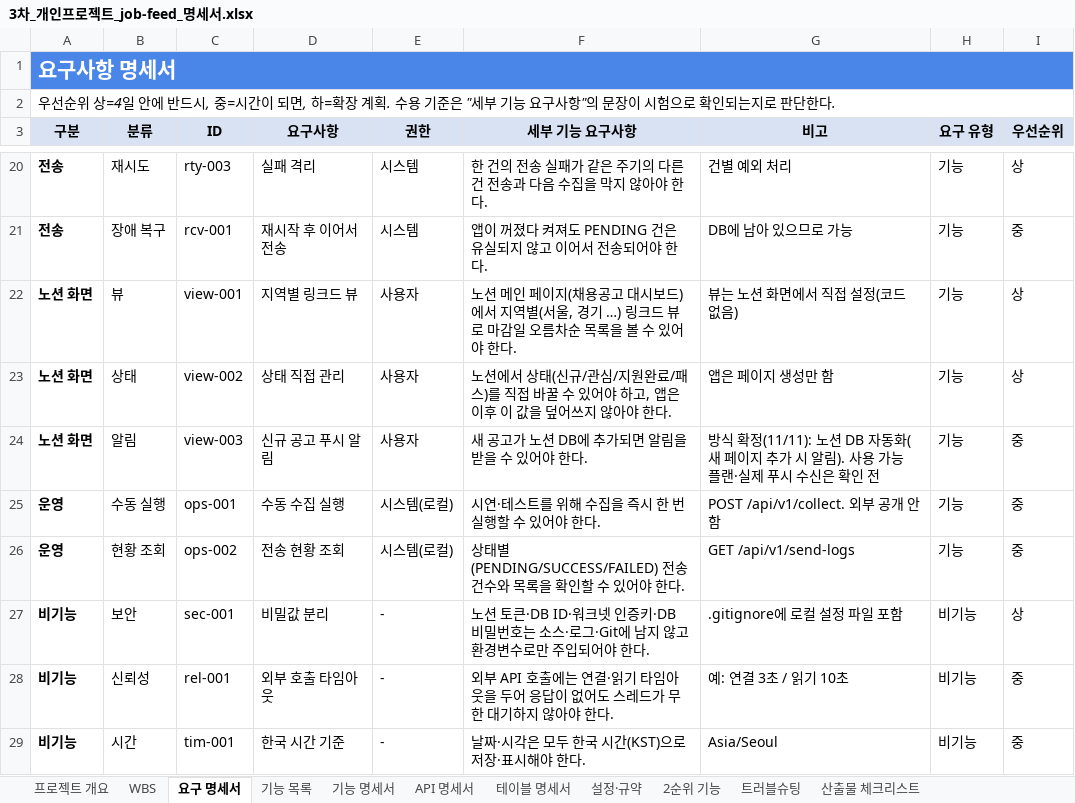
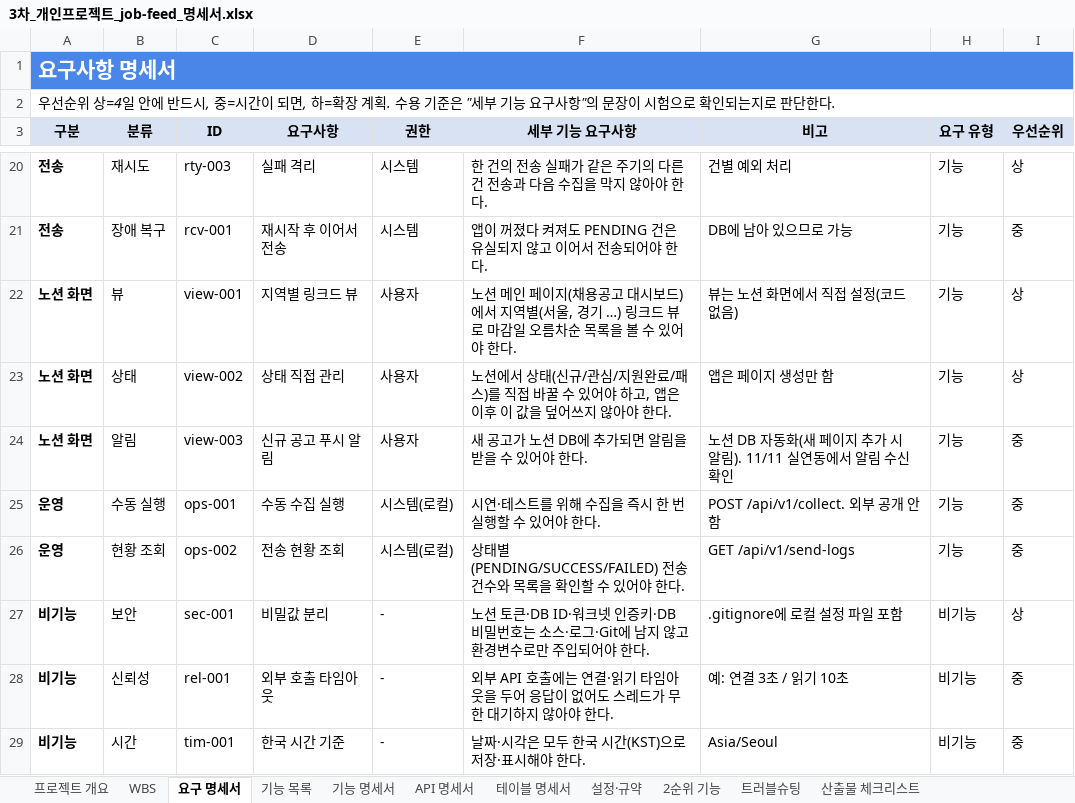
Before and after one commit to ho8566z/job-feed_word, an Excel workbook: excel_output/3차_개인프로젝트_job-feed_명세서.xlsx, sheet 요구 명세서, drawn as a sheet; only a part is shown, gaps mark what is left out; values as stored, in another font and other column widths than the file's, no borders; the diff names each change by its address in the sheet, - before the commit and + after, or states it on an @@ line.

```diff
--- a/excel_output/3차_개인프로젝트_job-feed_명세서.xlsx (sheet 요구 명세서)
+++ b/excel_output/3차_개인프로젝트_job-feed_명세서.xlsx (sheet 요구 명세서)
-G24 (비고): 방식 확정(11/11): 노션 DB 자동화(새 페이지 추가 시 알림). 사용 가능 플랜·실제 푸시 수신은 확인 전
+G24 (비고): 노션 DB 자동화(새 페이지 추가 시 알림). 11/11 실연동에서 알림 수신 확인
```
Also changed, not shown: sheet WBS, sheet 프로젝트 개요.
